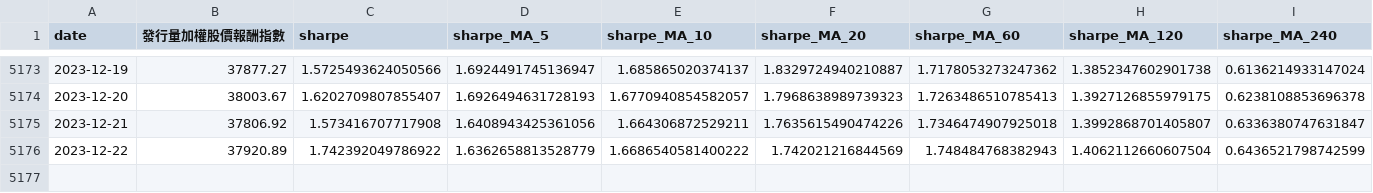
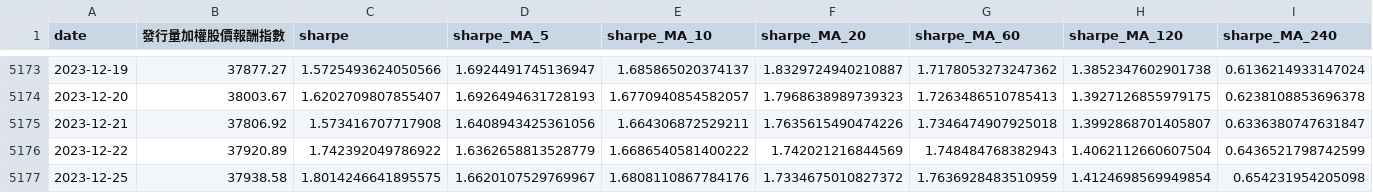
Before and after one commit to catt5881/CBc, a CSV file: sharpe_TW.csv, drawn as a sheet; only a part is shown, gaps mark what is left out.

```diff
--- a/sharpe_TW.csv
+++ b/sharpe_TW.csv
@@ -5176 +5176,2 @@ date,發行量加權股價報酬指數,sharpe,sharpe_MA_5,sharpe_MA_10,sharpe_MA
 2023-12-22,37920.89,1.742392049786922,1.6362658813528779,1.6686540581400222,1.742021216844569,1.748484768382943,1.4062112660607504,0.6436521798742599
+2023-12-25,37938.58,1.8014246641895575,1.6620107529769967,1.6808110867784176,1.7334675010827372,1.7636928483510959,1.4124698569949854,0.654231954205098
```
Also changed, not shown: 2 other files.
